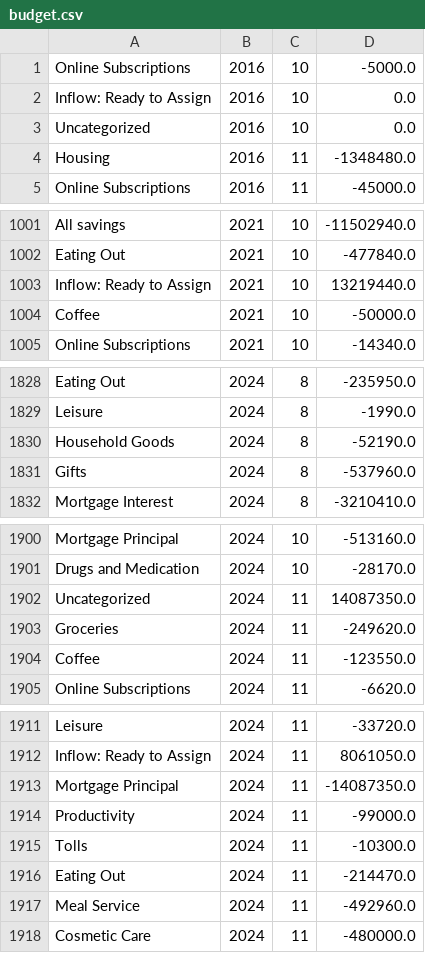
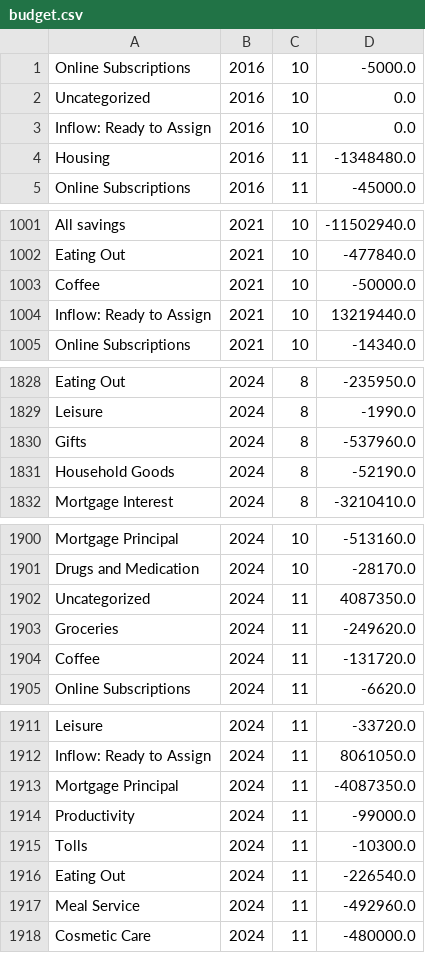
Before and after one commit to arxanas/arxanas.github.io, a CSV file: data/budget.csv, drawn as a sheet; only a part is shown, gaps mark what is left out; the diff covers the shown part only.

```diff
--- a/data/budget.csv
+++ b/data/budget.csv
@@ -1,4 +1,4 @@
 Online Subscriptions,2016,10,-5000.0
-Inflow: Ready to Assign,2016,10,0.0
 Uncategorized,2016,10,0.0
+Inflow: Ready to Assign,2016,10,0.0
 Housing,2016,11,-1348480.0
@@ -1002,4 +1002,4 @@ All savings,2021,10,-11502940.0
 Eating Out,2021,10,-477840.0
-Inflow: Ready to Assign,2021,10,13219440.0
 Coffee,2021,10,-50000.0
+Inflow: Ready to Assign,2021,10,13219440.0
 Online Subscriptions,2021,10,-14340.0
@@ -1829,4 +1829,4 @@ Eating Out,2024,8,-235950.0
 Leisure,2024,8,-1990.0
-Household Goods,2024,8,-52190.0
 Gifts,2024,8,-537960.0
+Household Goods,2024,8,-52190.0
 Mortgage Interest,2024,8,-3210410.0
@@ -1901,5 +1901,5 @@ Mortgage Principal,2024,10,-513160.0
 Drugs and Medication,2024,10,-28170.0
-Uncategorized,2024,11,14087350.0
+Uncategorized,2024,11,4087350.0
 Groceries,2024,11,-249620.0
-Coffee,2024,11,-123550.0
+Coffee,2024,11,-131720.0
 Online Subscriptions,2024,11,-6620.0
@@ -1912,6 +1912,6 @@ Leisure,2024,11,-33720.0
 Inflow: Ready to Assign,2024,11,8061050.0
-Mortgage Principal,2024,11,-14087350.0
+Mortgage Principal,2024,11,-4087350.0
 Productivity,2024,11,-99000.0
 Tolls,2024,11,-10300.0
-Eating Out,2024,11,-214470.0
+Eating Out,2024,11,-226540.0
 Meal Service,2024,11,-492960.0
```
Also changed, not shown: 1 edited cell elsewhere in this file, 1 other file.
